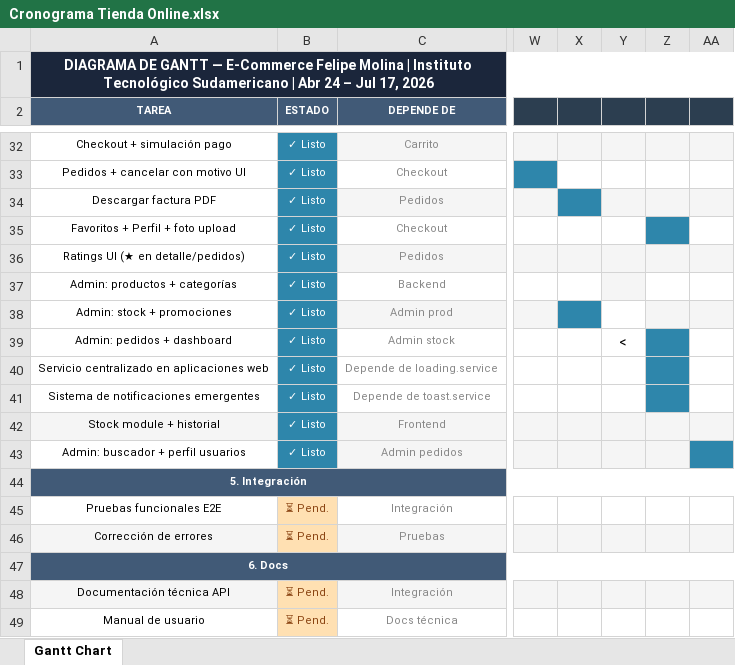
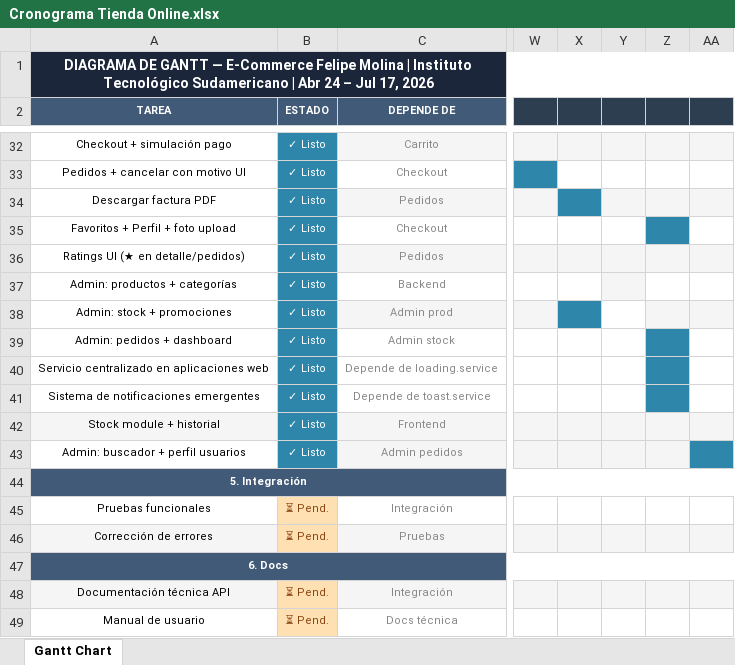
Before and after one commit to fsmolina-64/TiendaOnline, an Excel workbook: Docs/Cronograma Tienda Online.xlsx, sheet Gantt Chart, drawn as a sheet; only a part is shown, gaps mark what is left out; values as stored, in another font and other column widths than the file's, no borders; the diff names each change by its address in the sheet, - before the commit and + after, or states it on an @@ line.

Commit message:
Actualizacion de cronograma y correcion de errores de ui/ux

```diff
--- a/Docs/Cronograma Tienda Online.xlsx (sheet Gantt Chart)
+++ b/Docs/Cronograma Tienda Online.xlsx (sheet Gantt Chart)
-Y39: <
+Y39: (empty)
-A45 (TAREA): Pruebas funcionales E2E
+A45 (TAREA): Pruebas funcionales
```
Also changed, not shown: 4 other files.
